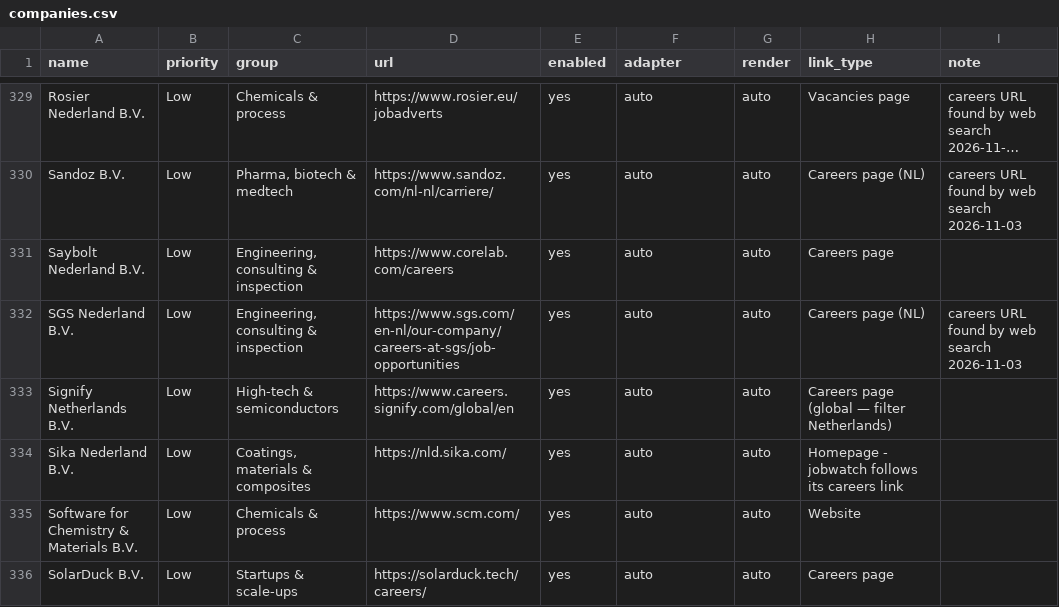
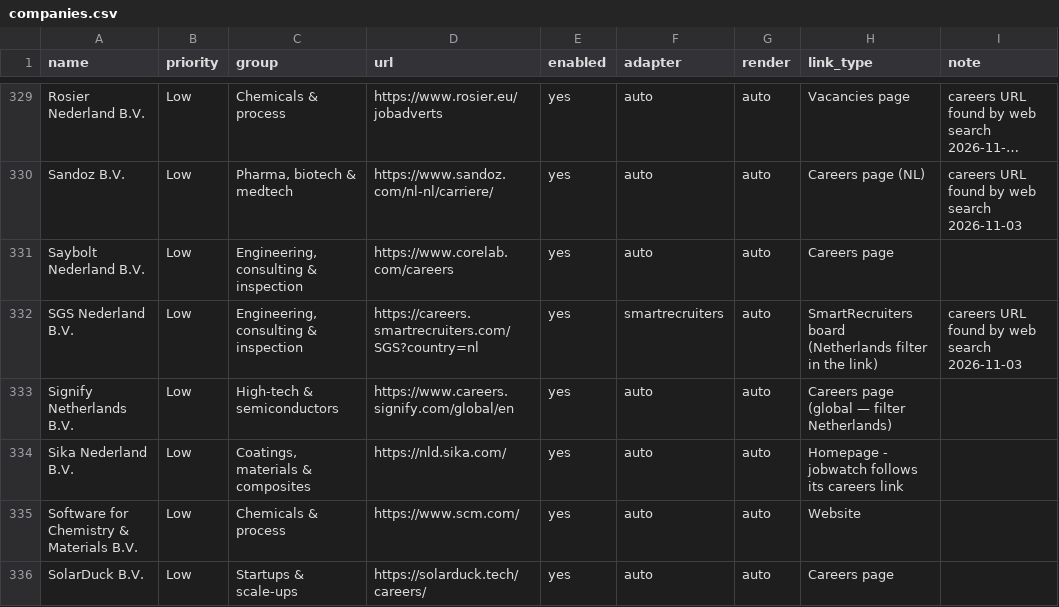
Before and after one commit to Boomybhai/jobwatch, a CSV file: companies.csv, drawn as a sheet; only a part is shown, gaps mark what is left out; long unchanged cells end in …; the diff covers the shown part only.

```diff
--- a/companies.csv
+++ b/companies.csv
@@ -331,3 +331,3 @@ Sandoz B.V.,Low,"Pharma, biotech & medtech",https://www.sandoz.com/nl-nl/carrier
 Saybolt Nederland B.V.,Low,"Engineering, consulting & inspection",https://www.corelab.com/careers,yes,auto,auto,Careers page,
-SGS Nederland B.V.,Low,"Engineering, consulting & inspection",https://www.sgs.com/en-nl/our-company/careers-at-sgs/job-opportunities,yes,auto,auto,Careers page (NL),careers URL found by web search 2026-11-03
+SGS Nederland B.V.,Low,"Engineering, consulting & inspection",https://careers.smartrecruiters.com/SGS?country=nl,yes,smartrecruiters,auto,SmartRecruiters board (Netherlands filter in the link),careers URL found by web search 2026-11-03
 Signify Netherlands B.V.,Low,High-tech & semiconductors,https://www.careers.signify.com/global/en,yes,auto,auto,Careers page (global — filter Netherlands),
```
Also changed, not shown: 10 edited cells elsewhere in this file, 2 other files.
